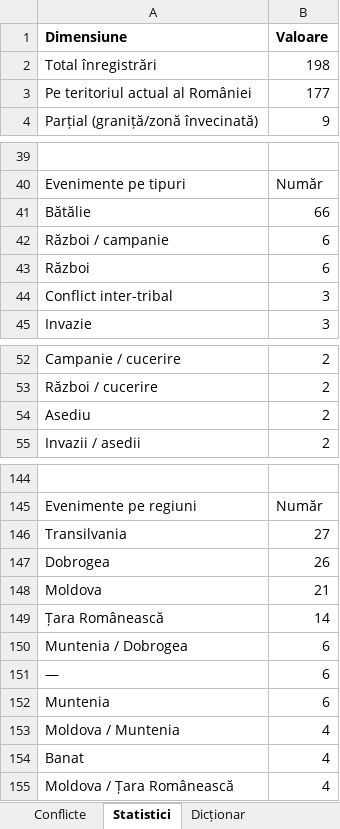
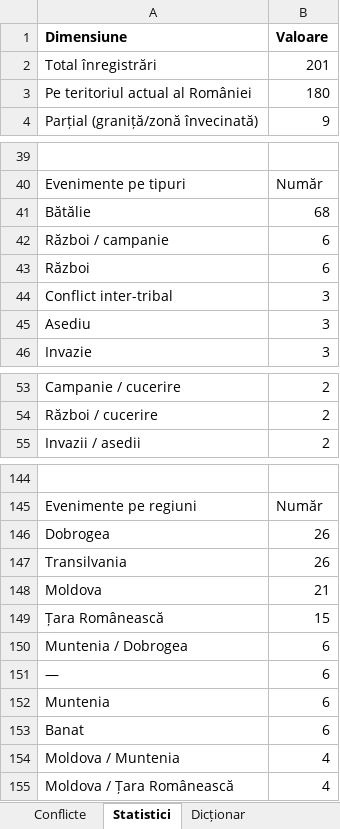
Before and after one commit to andrei-roba29/DetectLab_web_deploy, an Excel workbook: data/conflicte_militare/conflicte_militare_romania.xlsx, sheet Statistici, drawn as a sheet; only a part is shown, gaps mark what is left out; values as stored, in another font and other column widths than the file's, no borders; removed rows and columns are numbered as before the commit, all else as after; the diff covers the shown part only; the diff names each change by its address in the sheet, - before the commit and + after, or states it on an @@ line.

```diff
--- a/data/conflicte_militare/conflicte_militare_romania.xlsx (sheet Statistici)
+++ b/data/conflicte_militare/conflicte_militare_romania.xlsx (sheet Statistici)
-B2 (Valoare): 198
+B2 (Valoare): 201
-B3 (Valoare): 177
+B3 (Valoare): 180
-B41 (Valoare): 66
+B41 (Valoare): 68
+row 45: Asediu | 3
-row 54: Asediu | 2
-row 146: Transilvania | 27
+row 147: Transilvania | 26
-B149 (Valoare): 14
+B149 (Valoare): 15
+row 153: Banat | 6
-row 154: Banat | 4
```
Also changed, not shown: 1 added row, 1 removed row and 1 edited cell elsewhere in this sheet, sheet Conflicte, 7 other files.
